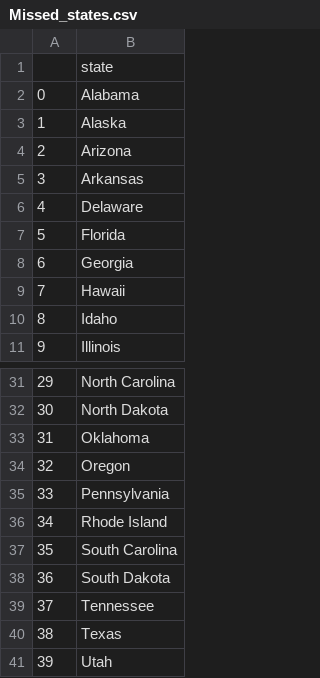
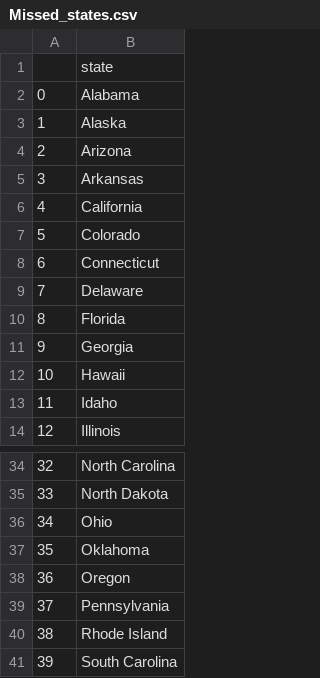
Before and after one commit to sedje/100DaysOfPython, a CSV file: day-25-US_states_game/Missed_states.csv, drawn as a sheet; only a part is shown, gaps mark what is left out; the shorter side is filled out with more unchanged rows; addresses are those after the commit; the diff names each change by its address in the sheet, - before the commit and + after, or states it on an @@ line.

```diff
--- a/day-25-US_states_game/Missed_states.csv
+++ b/day-25-US_states_game/Missed_states.csv
+row 6: 4 | California
+row 7: 5 | Colorado
+row 8: 6 | Connecticut
@@ column A renumbered from row 9 down @@
+row 36: 34 | Ohio
```
Also changed, not shown: 6 other files.
